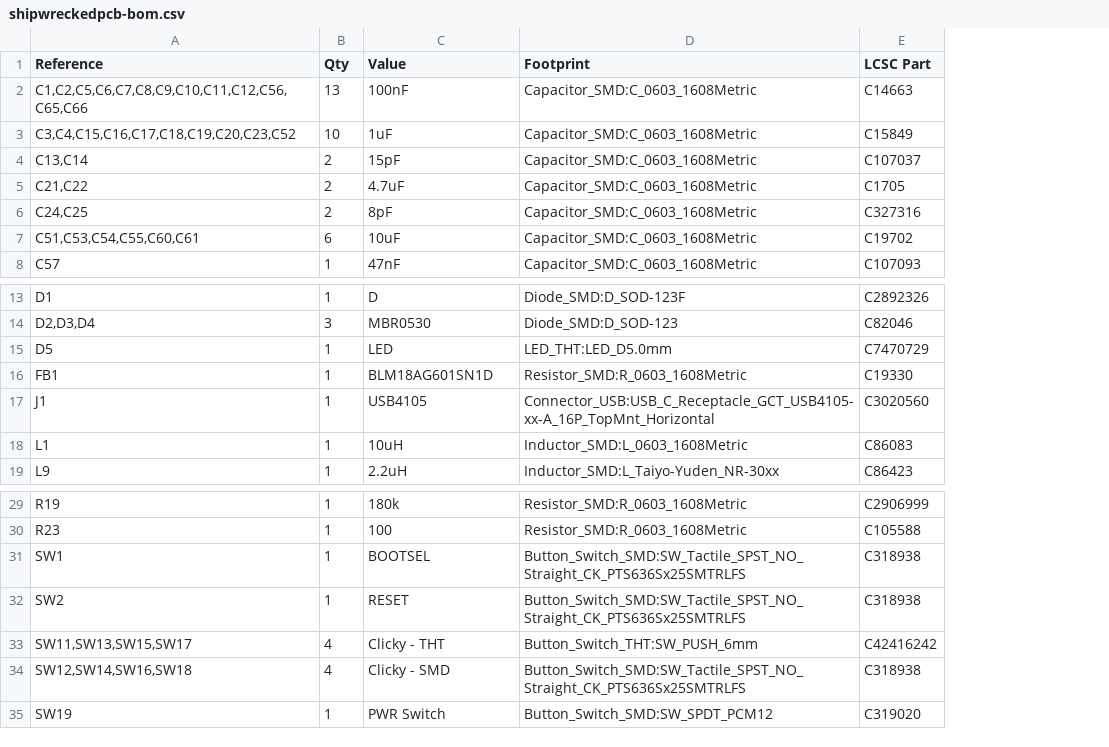
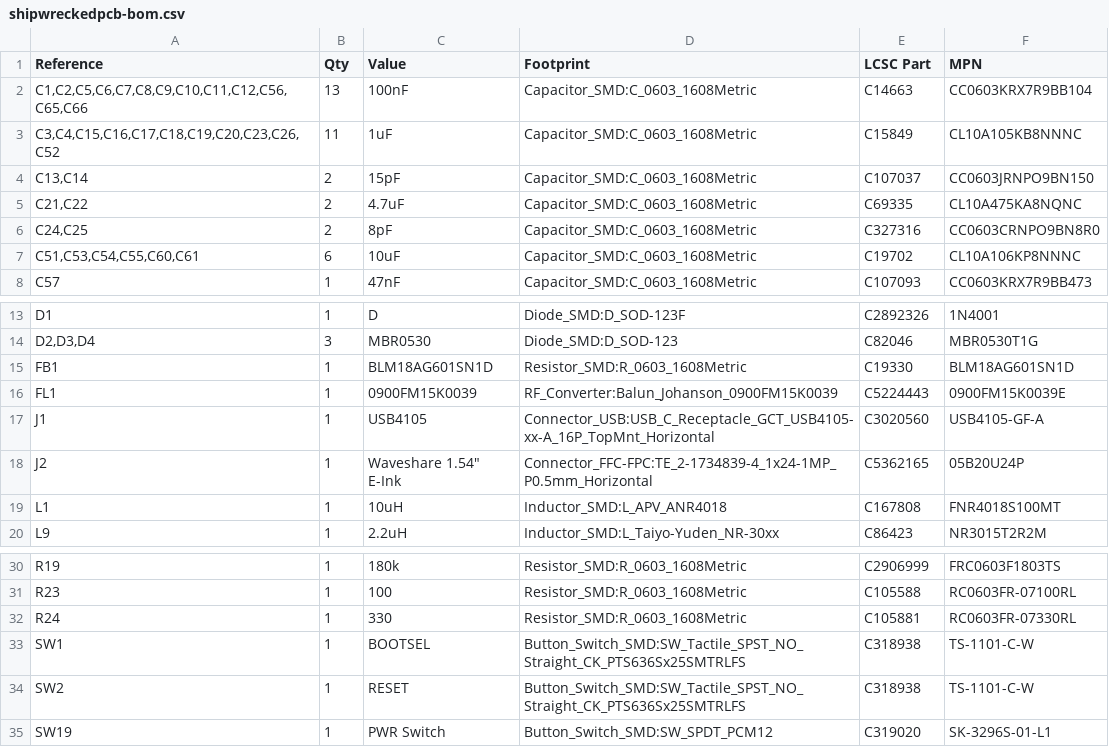
Before and after one commit to coopeeo/shipwrecked-pcb, a CSV file: PCB-Schematic/shipwreckedpcb/production/shipwreckedpcb-bom.csv, drawn as a sheet; only a part is shown, gaps mark what is left out; removed rows and columns are numbered as before the commit, all else as after; the diff names each change by its address in the sheet, - before the commit and + after, or states it on an @@ line.

```diff
--- a/PCB-Schematic/shipwreckedpcb/production/shipwreckedpcb-bom.csv
+++ b/PCB-Schematic/shipwreckedpcb/production/shipwreckedpcb-bom.csv
+column F (MPN), rows 2-8: CC0603KRX7R9BB104 | CL10A105KB8NNNC | CC0603JRNPO9BN150 | CL10A475KA8NQNC | CC0603CRNPO9BN8R0 | CL10A106KP8NNNC | CC0603KRX7R9BB473; rows 13-15: 1N4001 | MBR0530T1G | BLM18AG601SN1D; row 17: USB4105-GF-A; rows 19-20: FNR4018S100MT | NR3015T2R2M; rows 30-31: FRC0603F1803TS | RC0603FR-07100RL; rows 33-35: TS-1101-C-W | TS-1101-C-W | SK-3296S-01-L1
-A3 (Reference): C3,C4,C15,C16,C17,C18,C19,C20,C23,C52
+A3 (Reference): C3,C4,C15,C16,C17,C18,C19,C20,C23,C26,C52
-B3 (Qty): 10
+B3 (Qty): 11
-E5 (LCSC Part): C1705
+E5 (LCSC Part): C69335
-row 15: D5 | 1 | LED | LED_THT:LED_D5.0mm | C7470729
+row 16: FL1 | 1 | 0900FM15K0039 | RF_Converter:Balun_Johanson_0900FM15K0039 | C5224443 | 0900FM15K0039E
+row 18: J2 | 1 | Waveshare 1.54" E-Ink | Connector_FFC-FPC:TE_2-1734839-4_1x24-1MP_P0.5mm_Horizontal | C5362165 | 05B20U24P
-D19 (Footprint): Inductor_SMD:L_0603_1608Metric
+D19 (Footprint): Inductor_SMD:L_APV_ANR4018
-E19 (LCSC Part): C86083
+E19 (LCSC Part): C167808
+row 32: R24 | 1 | 330 | Resistor_SMD:R_0603_1608Metric | C105881 | RC0603FR-07330RL
-row 33: SW11,SW13,SW15,SW17 | 4 | Clicky - THT | Button_Switch_THT:SW_PUSH_6mm | C42416242
-row 34: SW12,SW14,SW16,SW18 | 4 | Clicky - SMD | Button_Switch_SMD:SW_Tactile_SPST_NO_Straight_CK_PTS636Sx25SMTRLFS | C318938
```
Also changed, not shown: PCB-Schematic/shipwreckedpcb/production/shipwreckedpcb-centroid.csv, 21 other files.
